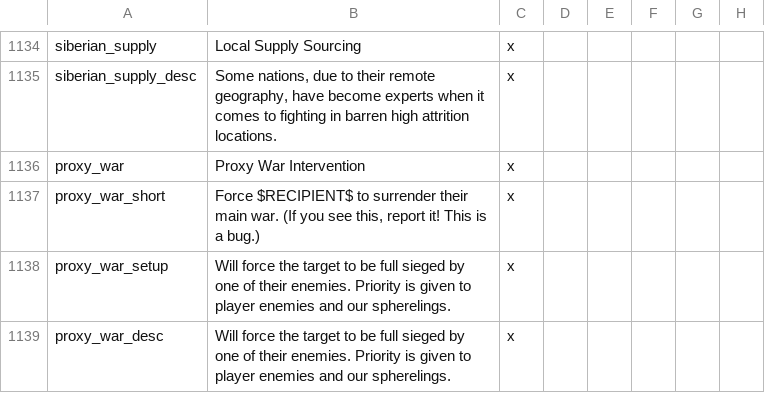
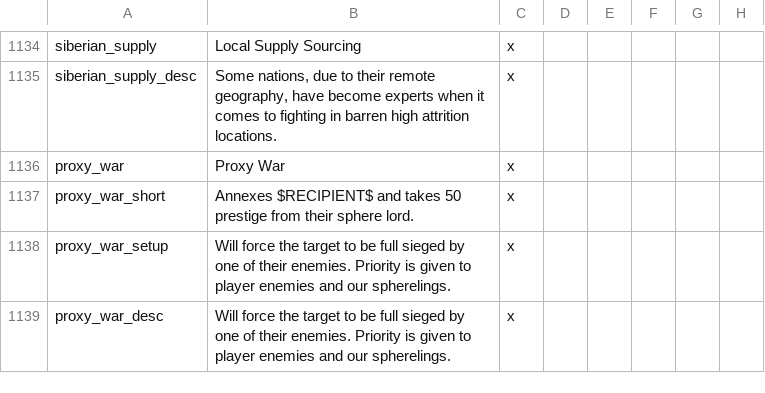
Before and after one commit to Proffan25/TNO-MSE, a CSV file: localisation/tno.csv, drawn as a sheet; only a part is shown, gaps mark what is left out; the diff names each change by its address in the sheet, - before the commit and + after, or states it on an @@ line.

```diff
--- a/localisation/tno.csv
+++ b/localisation/tno.csv
-B1136: Proxy War Intervention
+B1136: Proxy War
-B1137: Force $RECIPIENT$ to surrender their main war. (If you see this, report it! This is a bug.)
+B1137: Annexes $RECIPIENT$ and takes 50 prestige from their sphere lord.
```
Also changed, not shown: localisation/TNO_MKS.csv, 1 other file.
